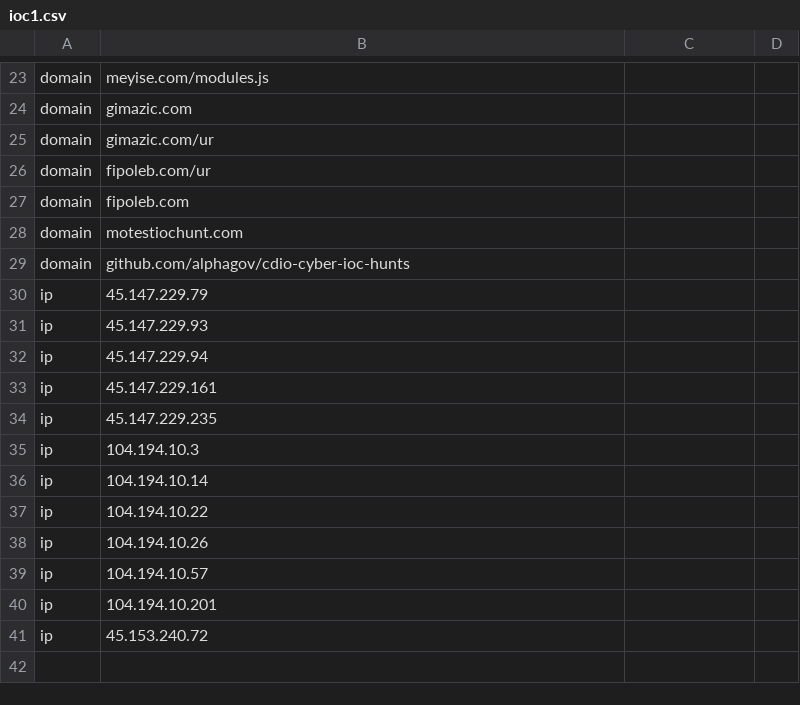
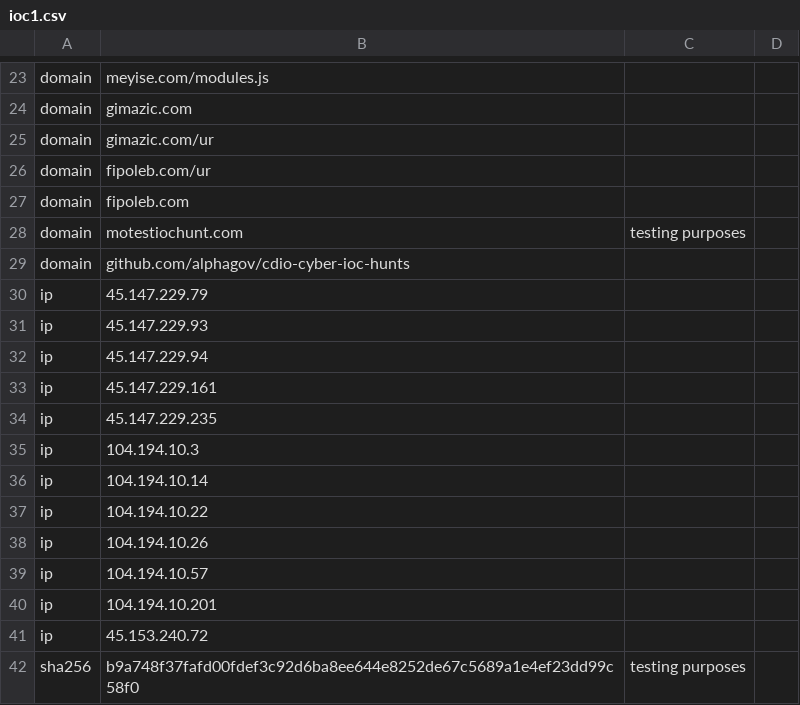
Before and after one commit to alphagov/cdio-cyber-ioc-hunts, a CSV file: ioc1.csv, drawn as a sheet; only a part is shown, gaps mark what is left out.

Commit message:
Adding sha256 for testing purposes

```diff
--- a/ioc1.csv
+++ b/ioc1.csv
@@ -27,3 +27,3 @@ domain,fipoleb.com/ur
 domain,fipoleb.com
-domain,motestiochunt.com
+domain,motestiochunt.com,testing purposes
 domain,github.com/alphagov/cdio-cyber-ioc-hunts
@@ -41 +41,2 @@ ip,104.194.10.201
 ip,45.153.240.72
+sha256,b9a748f37fafd00fdef3c92d6ba8ee644e8252de67c5689a1e4ef23dd99c58f0,testing purposes
```
